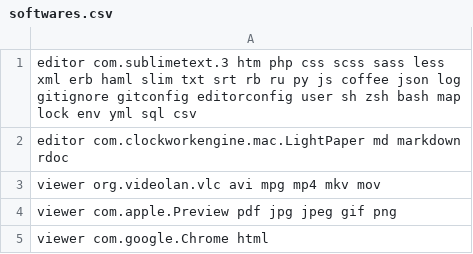
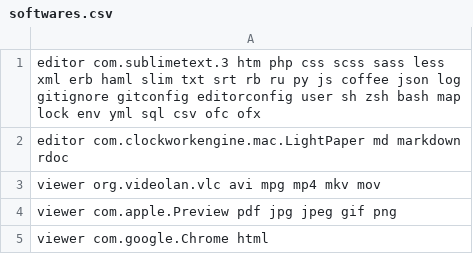
Before and after one commit to paliari/dotfiles, a CSV file: ftypes/softwares.csv, drawn as a sheet.

Commit message:
add os tipos de arquivo ofc e ofx

```diff
--- a/ftypes/softwares.csv
+++ b/ftypes/softwares.csv
@@ -1,2 +1,2 @@
-editor com.sublimetext.3                  htm php css scss sass less xml erb haml slim txt srt rb ru py js coffee json log gitignore gitconfig editorconfig user sh zsh bash map lock env yml sql csv
+editor com.sublimetext.3                  htm php css scss sass less xml erb haml slim txt srt rb ru py js coffee json log gitignore gitconfig editorconfig user sh zsh bash map lock env yml sql csv ofc ofx
 editor com.clockworkengine.mac.LightPaper md markdown rdoc
```
